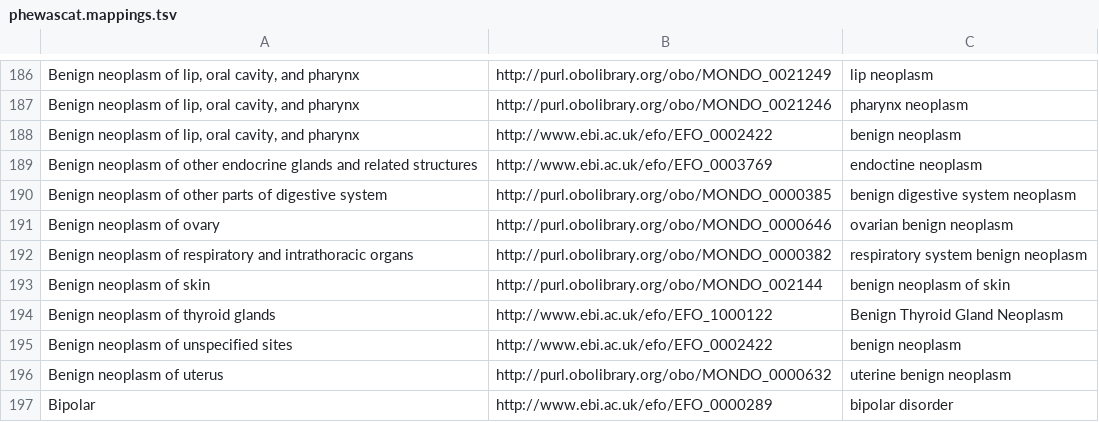
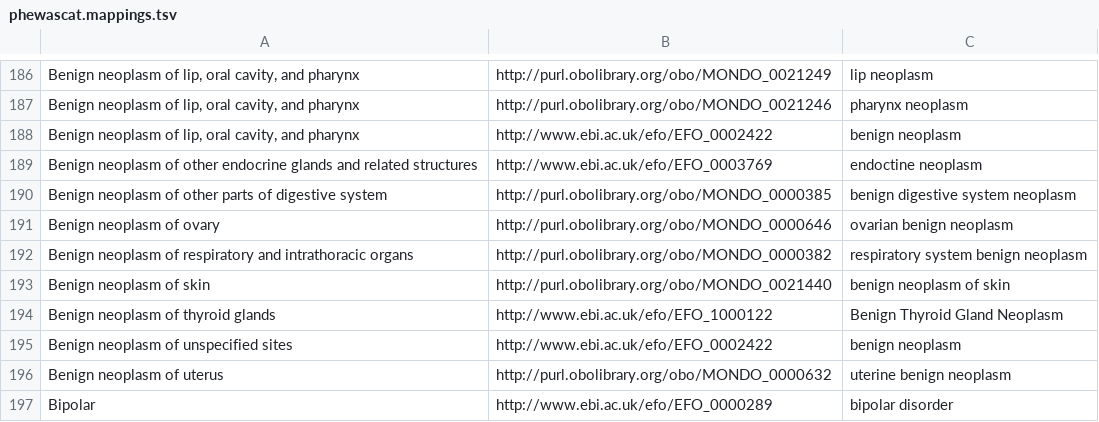
Before and after one commit to opentargets/curation, a TSV file: phewascat.mappings.tsv, drawn as a sheet; only a part is shown, gaps mark what is left out.

Commit message:
Correct MONDO_002144 to MONDO_0021440

```diff
--- a/phewascat.mappings.tsv
+++ b/phewascat.mappings.tsv
@@ -192,3 +192,3 @@ Benign neoplasm of ovary	http://purl.obolibrary.org/obo/MONDO_0000646	ovarian be
 Benign neoplasm of respiratory and intrathoracic organs	http://purl.obolibrary.org/obo/MONDO_0000382	respiratory system benign neoplasm
-Benign neoplasm of skin	 http://purl.obolibrary.org/obo/MONDO_002144	benign neoplasm of skin
+Benign neoplasm of skin	 http://purl.obolibrary.org/obo/MONDO_0021440	benign neoplasm of skin
 Benign neoplasm of thyroid glands	http://www.ebi.ac.uk/efo/EFO_1000122	Benign Thyroid Gland Neoplasm
```
